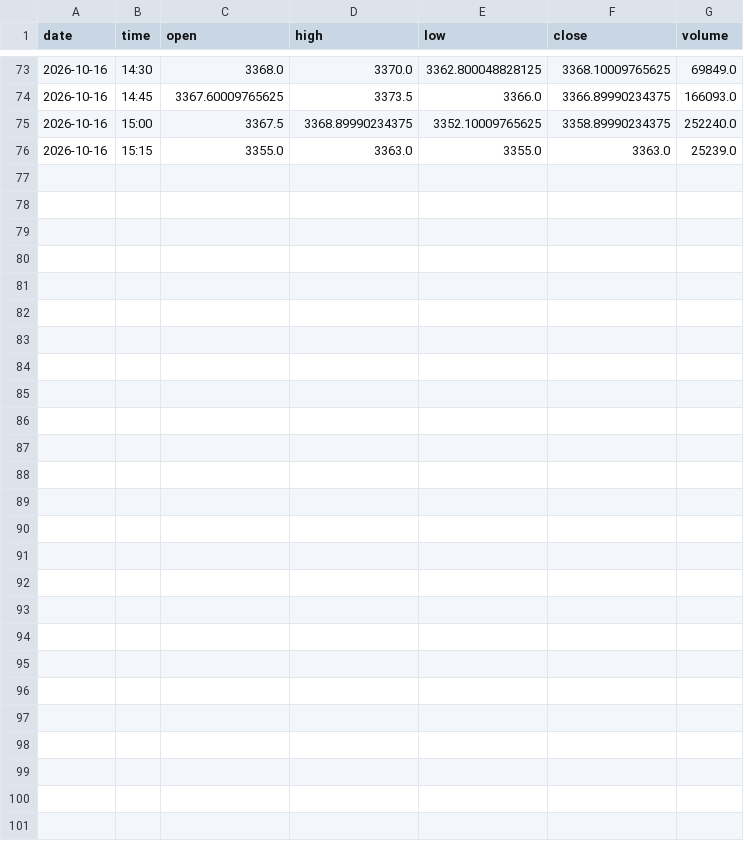
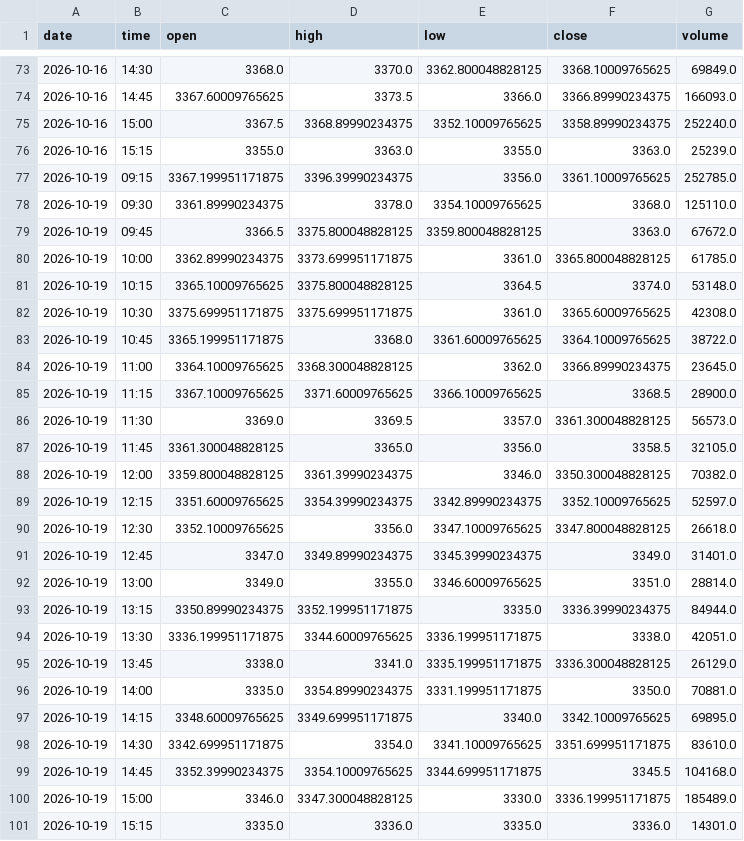
Before and after one commit to shauryaa1808g-max/pred_18, a CSV file: data/processed/intraday_extra_15m.csv, drawn as a sheet; only a part is shown, gaps mark what is left out.

```diff
--- a/data/processed/intraday_extra_15m.csv
+++ b/data/processed/intraday_extra_15m.csv
@@ -76 +76,26 @@ date,time,open,high,low,close,volume
 2026-10-16,15:15,3355.0,3363.0,3355.0,3363.0,25239.0
+2026-10-19,09:15,3367.199951171875,3396.39990234375,3356.0,3361.10009765625,252785.0
+2026-10-19,09:30,3361.89990234375,3378.0,3354.10009765625,3368.0,125110.0
+2026-10-19,09:45,3366.5,3375.800048828125,3359.800048828125,3363.0,67672.0
+2026-10-19,10:00,3362.89990234375,3373.699951171875,3361.0,3365.800048828125,61785.0
+2026-10-19,10:15,3365.10009765625,3375.800048828125,3364.5,3374.0,53148.0
+2026-10-19,10:30,3375.699951171875,3375.699951171875,3361.0,3365.60009765625,42308.0
+2026-10-19,10:45,3365.199951171875,3368.0,3361.60009765625,3364.10009765625,38722.0
+2026-10-19,11:00,3364.10009765625,3368.300048828125,3362.0,3366.89990234375,23645.0
+2026-10-19,11:15,3367.10009765625,3371.60009765625,3366.10009765625,3368.5,28900.0
+2026-10-19,11:30,3369.0,3369.5,3357.0,3361.300048828125,56573.0
+2026-10-19,11:45,3361.300048828125,3365.0,3356.0,3358.5,32105.0
+2026-10-19,12:00,3359.800048828125,3361.39990234375,3346.0,3350.300048828125,70382.0
+2026-10-19,12:15,3351.60009765625,3354.39990234375,3342.89990234375,3352.10009765625,52597.0
+2026-10-19,12:30,3352.10009765625,3356.0,3347.10009765625,3347.800048828125,26618.0
+2026-10-19,12:45,3347.0,3349.89990234375,3345.39990234375,3349.0,31401.0
+2026-10-19,13:00,3349.0,3355.0,3346.60009765625,3351.0,28814.0
+2026-10-19,13:15,3350.89990234375,3352.199951171875,3335.0,3336.39990234375,84944.0
+2026-10-19,13:30,3336.199951171875,3344.60009765625,3336.199951171875,3338.0,42051.0
+2026-10-19,13:45,3338.0,3341.0,3335.199951171875,3336.300048828125,26129.0
+2026-10-19,14:00,3335.0,3354.89990234375,3331.199951171875,3350.0,70881.0
+2026-10-19,14:15,3348.60009765625,3349.699951171875,3340.0,3342.10009765625,69895.0
+2026-10-19,14:30,3342.699951171875,3354.0,3341.10009765625,3351.699951171875,83610.0
+2026-10-19,14:45,3352.39990234375,3354.10009765625,3344.699951171875,3345.5,104168.0
+2026-10-19,15:00,3346.0,3347.300048828125,3330.0,3336.199951171875,185489.0
+2026-10-19,15:15,3335.0,3336.0,3335.0,3336.0,14301.0
```
Also changed, not shown: data/processed/bse_daily_extra.csv, results/live_hl_bars_1m.csv, 11 other files.
